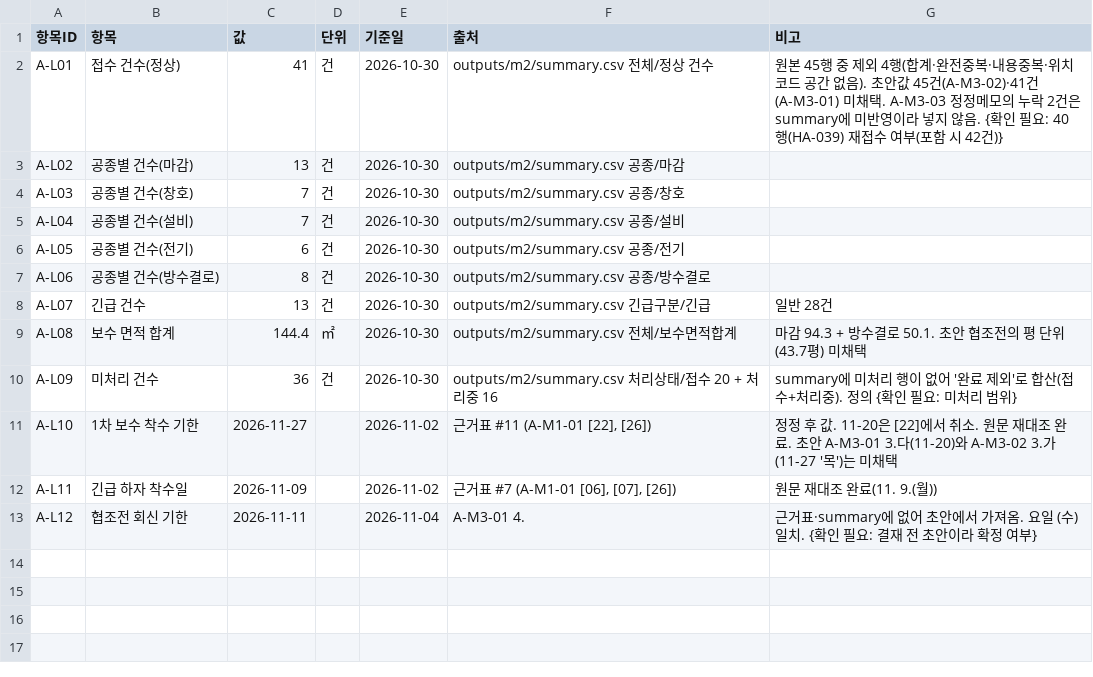
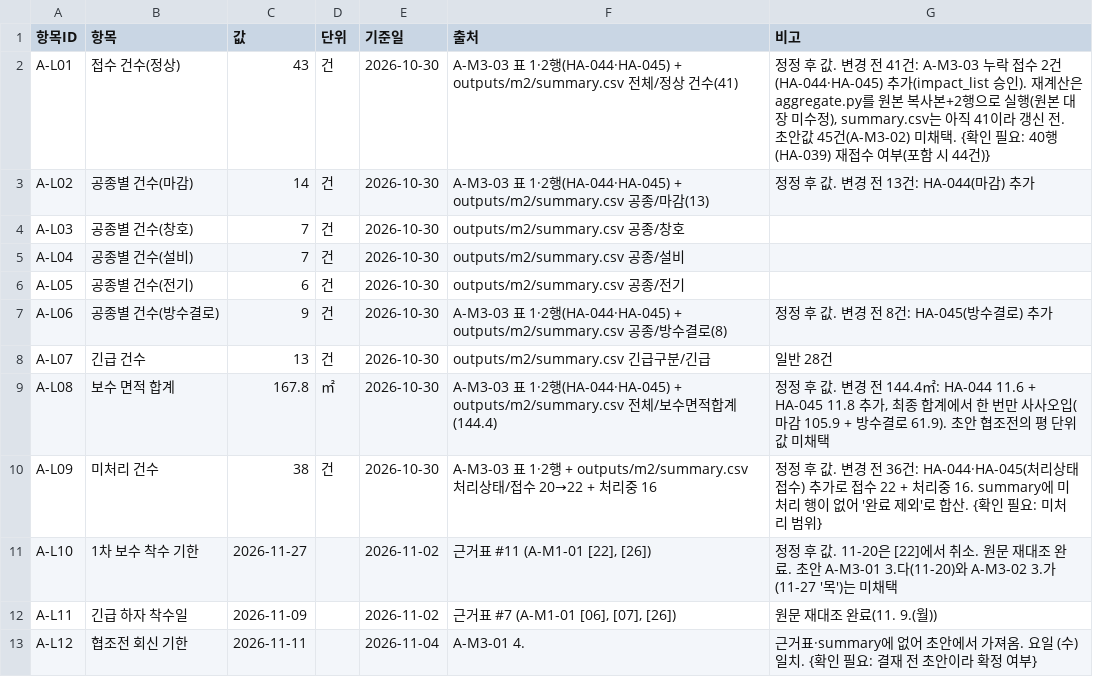
Before and after one commit to jeeyonkang/lhax2026, a CSV file: ledger/ledger.csv, drawn as a sheet.

```diff
--- a/ledger/ledger.csv
+++ b/ledger/ledger.csv
@@ -1,4 +1,4 @@
 항목ID,항목,값,단위,기준일,출처,비고
-A-L01,접수 건수(정상),41,건,2026-10-30,outputs/m2/summary.csv 전체/정상 건수,원본 45행 중 제외 4행(합계·완전중복·내용중복·위치코드 공간 없음). 초안값 45건(A-M3-02)·41건(A-M3-01) 미채택. A-M3-03 정정메모의 누락 2건은 summary에 미반영이라 넣지 않음. {확인 필요: 40행(HA-039) 재접수 여부(포함 시 42건)}
-A-L02,공종별 건수(마감),13,건,2026-10-30,outputs/m2/summary.csv 공종/마감,
+A-L01,접수 건수(정상),43,건,2026-10-30,A-M3-03 표 1·2행(HA-044·HA-045) + outputs/m2/summary.csv 전체/정상 건수(41),"정정 후 값. 변경 전 41건: A-M3-03 누락 접수 2건(HA-044·HA-045) 추가(impact_list 승인). 재계산은 aggregate.py를 원본 복사본+2행으로 실행(원본 대장 미수정), summary.csv는 아직 41이라 갱신 전. 초안값 45건(A-M3-02) 미채택. {확인 필요: 40행(HA-039) 재접수 여부(포함 시 44건)}"
+A-L02,공종별 건수(마감),14,건,2026-10-30,A-M3-03 표 1·2행(HA-044·HA-045) + outputs/m2/summary.csv 공종/마감(13),정정 후 값. 변경 전 13건: HA-044(마감) 추가
 A-L03,공종별 건수(창호),7,건,2026-10-30,outputs/m2/summary.csv 공종/창호,
@@ -6,6 +6,6 @@ A-L04,공종별 건수(설비),7,건,2026-10-30,outputs/m2/summary.csv 공종/
 A-L05,공종별 건수(전기),6,건,2026-10-30,outputs/m2/summary.csv 공종/전기,
-A-L06,공종별 건수(방수결로),8,건,2026-10-30,outputs/m2/summary.csv 공종/방수결로,
+A-L06,공종별 건수(방수결로),9,건,2026-10-30,A-M3-03 표 1·2행(HA-044·HA-045) + outputs/m2/summary.csv 공종/방수결로(8),정정 후 값. 변경 전 8건: HA-045(방수결로) 추가
 A-L07,긴급 건수,13,건,2026-10-30,outputs/m2/summary.csv 긴급구분/긴급,일반 28건
-A-L08,보수 면적 합계,144.4,㎡,2026-10-30,outputs/m2/summary.csv 전체/보수면적합계,마감 94.3 + 방수결로 50.1. 초안 협조전의 평 단위(43.7평) 미채택
-A-L09,미처리 건수,36,건,2026-10-30,outputs/m2/summary.csv 처리상태/접수 20 + 처리중 16,summary에 미처리 행이 없어 '완료 제외'로 합산(접수+처리중). 정의 {확인 필요: 미처리 범위}
+A-L08,보수 면적 합계,167.8,㎡,2026-10-30,A-M3-03 표 1·2행(HA-044·HA-045) + outputs/m2/summary.csv 전체/보수면적합계(144.4),"정정 후 값. 변경 전 144.4㎡: HA-044 11.6 + HA-045 11.8 추가, 최종 합계에서 한 번만 사사오입(마감 105.9 + 방수결로 61.9). 초안 협조전의 평 단위 값 미채택"
+A-L09,미처리 건수,38,건,2026-10-30,A-M3-03 표 1·2행 + outputs/m2/summary.csv 처리상태/접수 20→22 + 처리중 16,정정 후 값. 변경 전 36건: HA-044·HA-045(처리상태 접수) 추가로 접수 22 + 처리중 16. summary에 미처리 행이 없어 '완료 제외'로 합산. {확인 필요: 미처리 범위}
 A-L10,1차 보수 착수 기한,2026-11-27,,2026-11-02,"근거표 #11 (A-M1-01 [22], [26])",정정 후 값. 11-20은 [22]에서 취소. 원문 재대조 완료. 초안 A-M3-01 3.다(11-20)와 A-M3-02 3.가(11-27 '목')는 미채택
```
